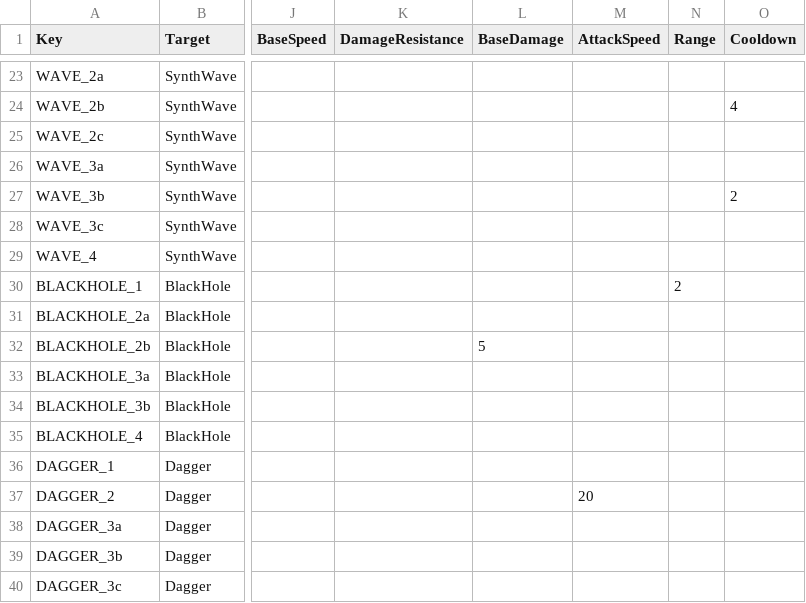
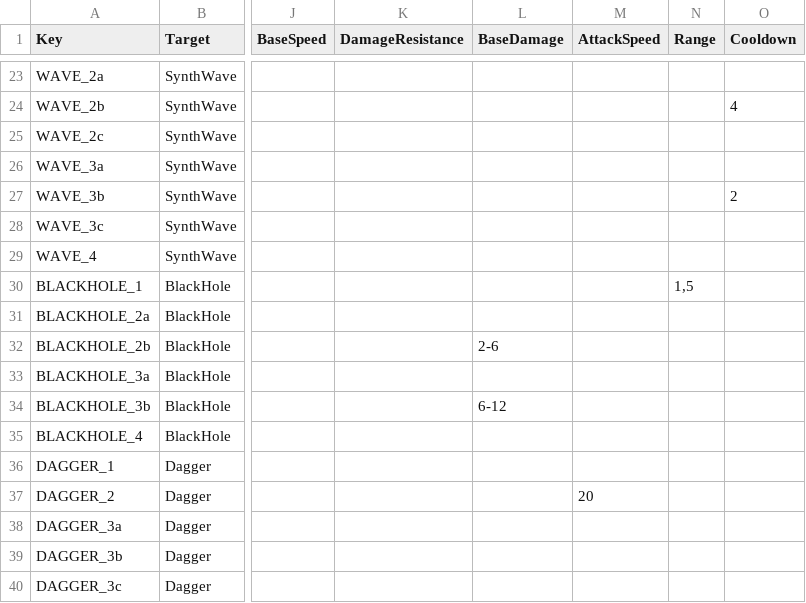
Before and after one commit to XavierClavel/SpaceSurvivorOrbital, a CSV file: Assets/Data/Upgrades/Powers.csv, drawn as a sheet; only a part is shown, gaps mark what is left out; the diff names each change by its address in the sheet, - before the commit and + after, or states it on an @@ line.

```diff
--- a/Assets/Data/Upgrades/Powers.csv
+++ b/Assets/Data/Upgrades/Powers.csv
-N30 (Range): 2
+N30 (Range): 1,5
-L32 (BaseDamage): 5
+L32 (BaseDamage): 2-6
-L34 (BaseDamage): (empty)
+L34 (BaseDamage): 6-12
```
Also changed, not shown: Assets/Data/PowerData.csv, 4 other files.
